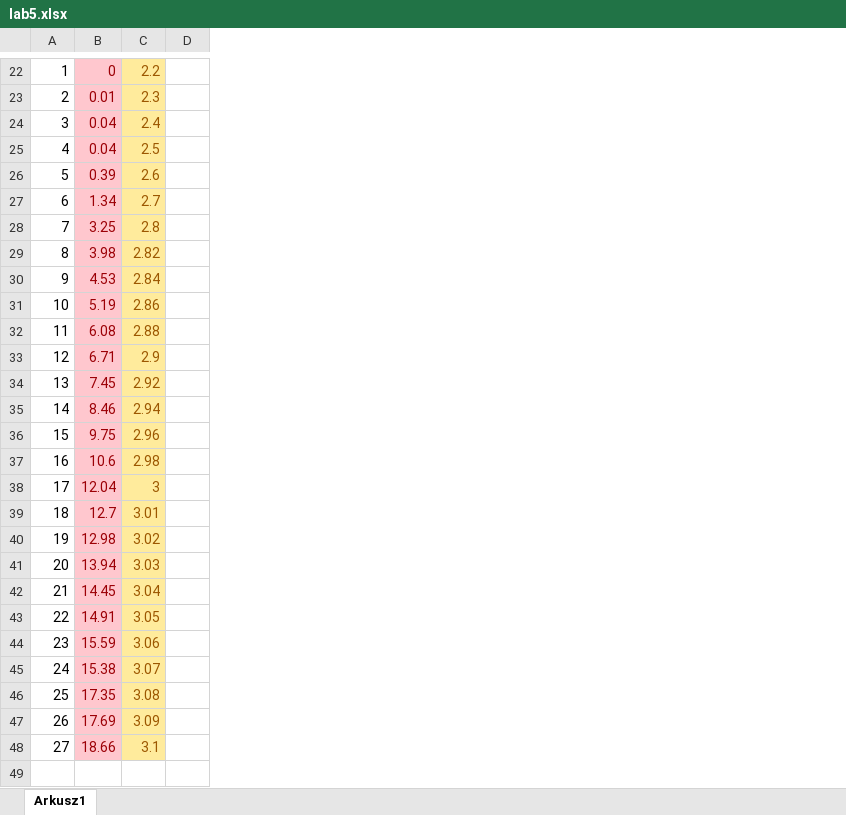
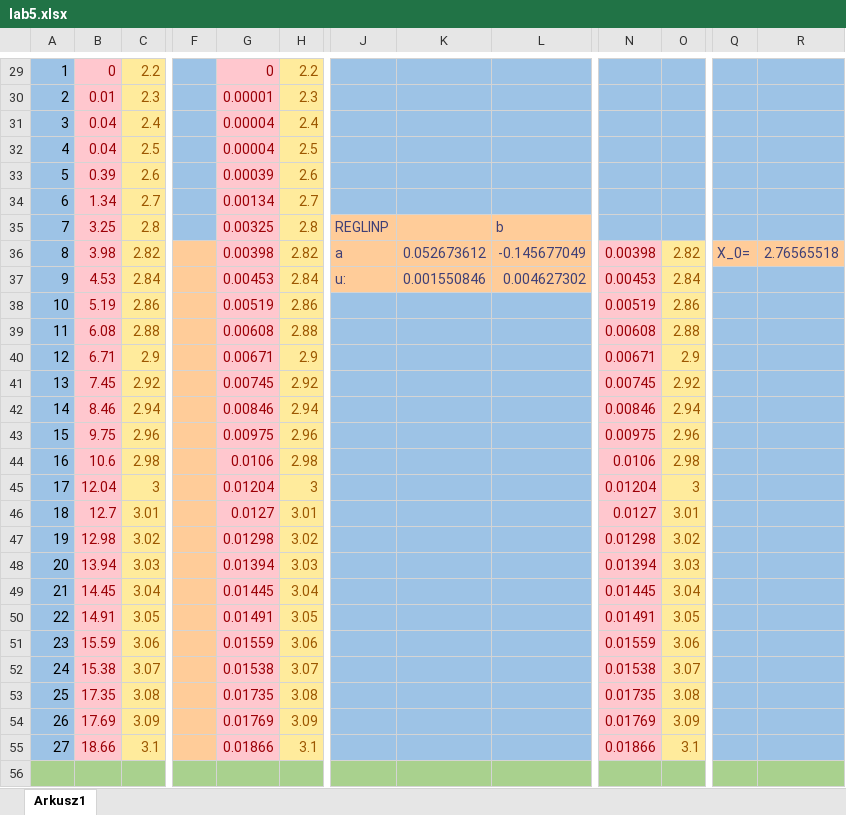
Before and after one commit to John15321/FIZ31, an Excel workbook: Spraw5/lab5.xlsx, sheet Arkusz1, drawn as a sheet; only a part is shown, gaps mark what is left out; values as stored, in another font and other column widths than the file's, no borders; charts and pictures not drawn; removed rows and columns are numbered as before the commit, all else as after; the diff covers the shown part only; the diff names each change by its address in the sheet, - before the commit and + after, or states it on an @@ line.

```diff
--- a/Spraw5/lab5.xlsx (sheet Arkusz1)
+++ b/Spraw5/lab5.xlsx (sheet Arkusz1)
-column D, empty
+column F, empty
+column G, rows 29-55: 0 | 0.00001 | 0.00004 | 0.00004 | 0.00039 | 0.00134 | 0.00325 | 0.00398 | 0.00453 | 0.00519 | 0.00608 | 0.00671 | 0.00745 | 0.00846 | 0.00975 | 0.0106 | 0.01204 | 0.0127 | 0.01298 | 0.01394 | 0.01445 | 0.01491 | 0.01559 | 0.01538 | 0.01735 | 0.01769 | 0.01866
+column H, rows 29-55: 2.2 | 2.3 | 2.4 | 2.5 | 2.6 | 2.7 | 2.8 | 2.82 | 2.84 | 2.86 | 2.88 | 2.9 | 2.92 | 2.94 | 2.96 | 2.98 | 3 | 3.01 | 3.02 | 3.03 | 3.04 | 3.05 | 3.06 | 3.07 | 3.08 | 3.09 | 3.1
+column J, rows 35-37: REGLINP | a | u:
+column K, rows 36-37: 0.052673612 | 0.001550846
+column L, rows 35-37: b | -0.145677049 | 0.004627302
+column N, rows 36-55: 0.00398 | 0.00453 | 0.00519 | 0.00608 | 0.00671 | 0.00745 | 0.00846 | 0.00975 | 0.0106 | 0.01204 | 0.0127 | 0.01298 | 0.01394 | 0.01445 | 0.01491 | 0.01559 | 0.01538 | 0.01735 | 0.01769 | 0.01866
+column O, rows 36-55: 2.82 | 2.84 | 2.86 | 2.88 | 2.9 | 2.92 | 2.94 | 2.96 | 2.98 | 3 | 3.01 | 3.02 | 3.03 | 3.04 | 3.05 | 3.06 | 3.07 | 3.08 | 3.09 | 3.1
+column Q, row 36: X_0=
+column R, row 36: 2.76565518
-A29:A55 fill: none
+A29:A55 fill: #9DC3E6
-A56:C56 fill: none
+A56:C56 fill: #A9D18E
```
Also changed, not shown: 7 added rows, 5 added columns, cell formats and row numbers in column A elsewhere in this sheet, charts or pictures.
